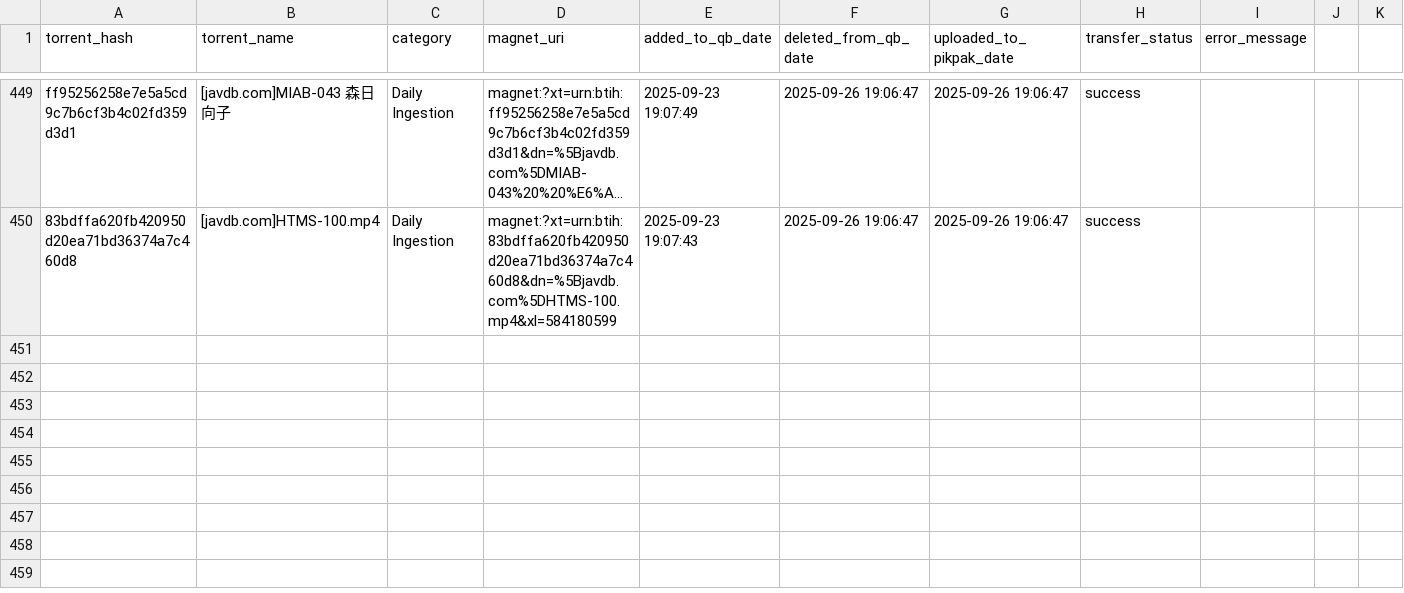
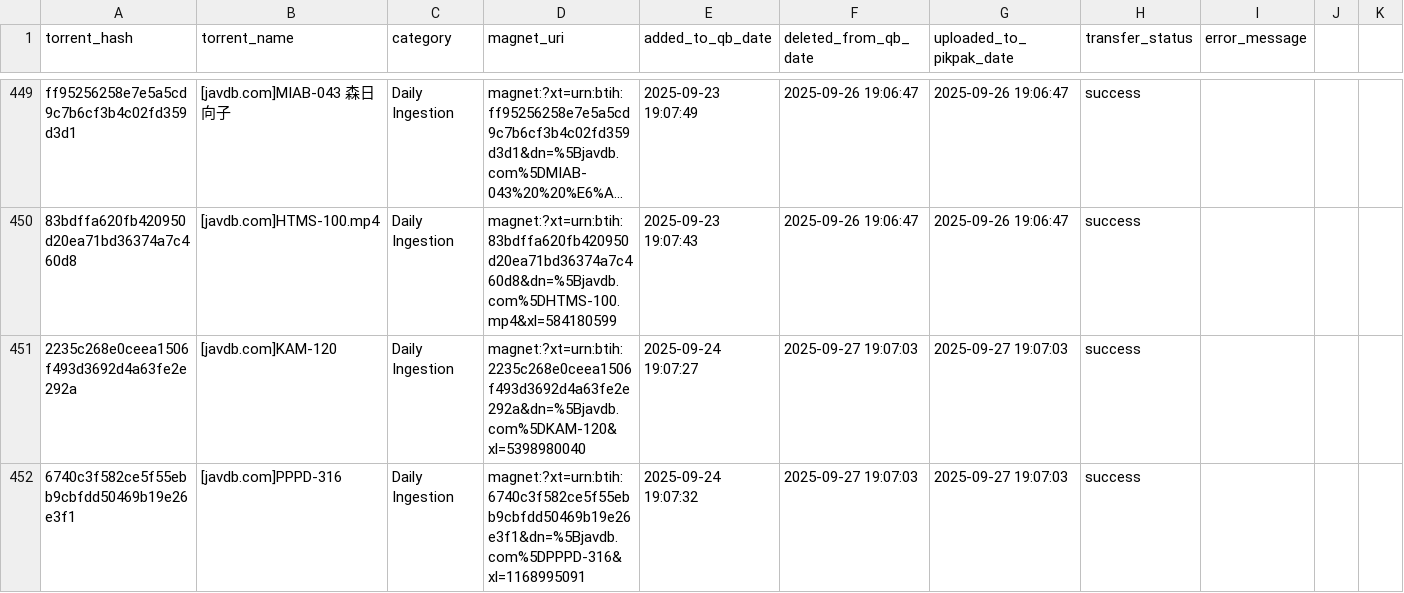
Before and after one commit to TongWu/JAVDB_AutoSpider, a CSV file: Daily Report/pikpak_bridge_history.csv, drawn as a sheet; only a part is shown, gaps mark what is left out; long unchanged cells end in …; rows hold the shown columns only; the diff names each change by its address in the sheet, - before the commit and + after, or states it on an @@ line.

```diff
--- a/Daily Report/pikpak_bridge_history.csv
+++ b/Daily Report/pikpak_bridge_history.csv
+row 451: 2235c268e0ceea1506f493d3692d4a63fe2e292a | [javdb.com]KAM-120 | Daily Ingestion | magnet:?xt=urn:btih:2235c268e0ceea1506f493d3692d4a63fe2e292a&dn=%5Bjavdb.com%5DKAM-120&xl=5398980040 | 2025-09-24 19:07:27 | 2025-09-27 19:07:03 | 2025-09-27 19:07:03 | success
+row 452: 6740c3f582ce5f55ebb9cbfdd50469b19e26e3f1 | [javdb.com]PPPD-316 | Daily Ingestion | magnet:?xt=urn:btih:6740c3f582ce5f55ebb9cbfdd50469b19e26e3f1&dn=%5Bjavdb.com%5DPPPD-316&xl=1168995091 | 2025-09-24 19:07:32 | 2025-09-27 19:07:03 | 2025-09-27 19:07:03 | success
```
Also changed, not shown: Daily Report/parsed_movies_history.csv, 3 other files.
